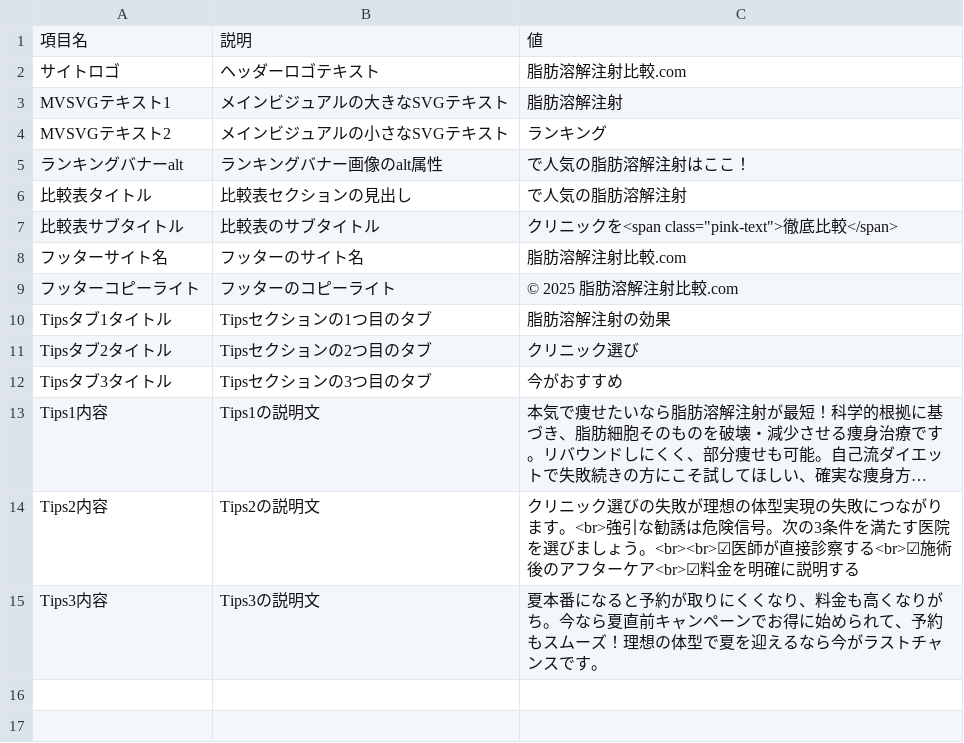
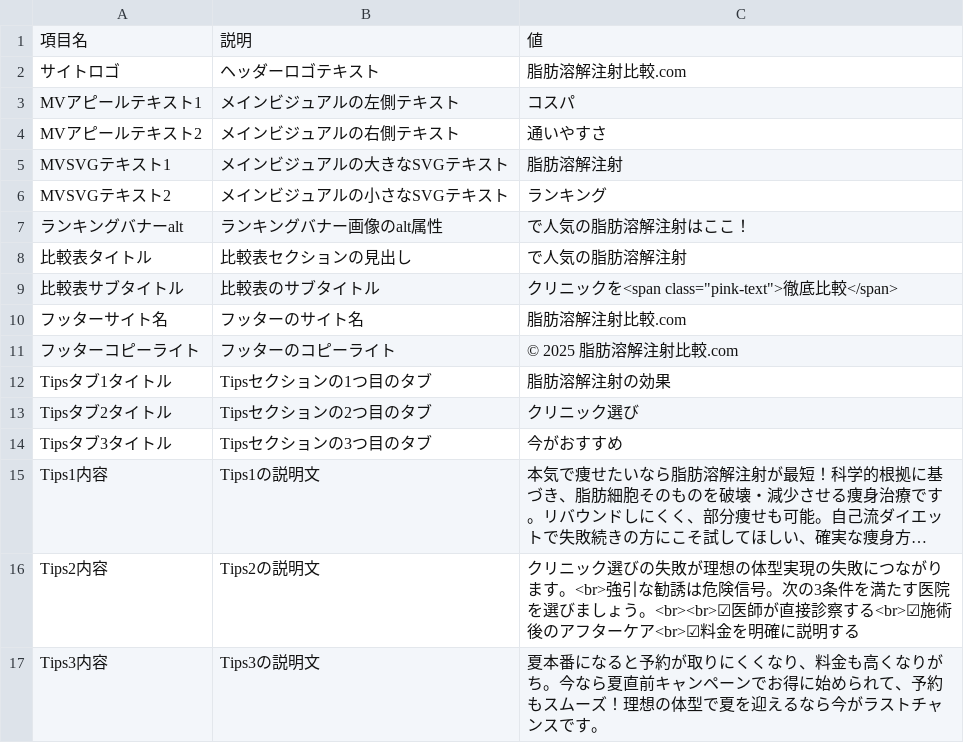
Before and after one commit to sennaoyuki/format_Site_2_-structure, a CSV file: public/injection-lipolysis001/data/site-common-texts.csv, drawn as a sheet; long unchanged cells end in …; the diff names each change by its address in the sheet, - before the commit and + after, or states it on an @@ line.

```diff
--- a/public/injection-lipolysis001/data/site-common-texts.csv
+++ b/public/injection-lipolysis001/data/site-common-texts.csv
+row 3: MVアピールテキスト1 | メインビジュアルの左側テキスト | コスパ
+row 4: MVアピールテキスト2 | メインビジュアルの右側テキスト | 通いやすさ
```
Also changed, not shown: public/injection-lipolysis001/data/clinic-texts.csv, 4 other files.
